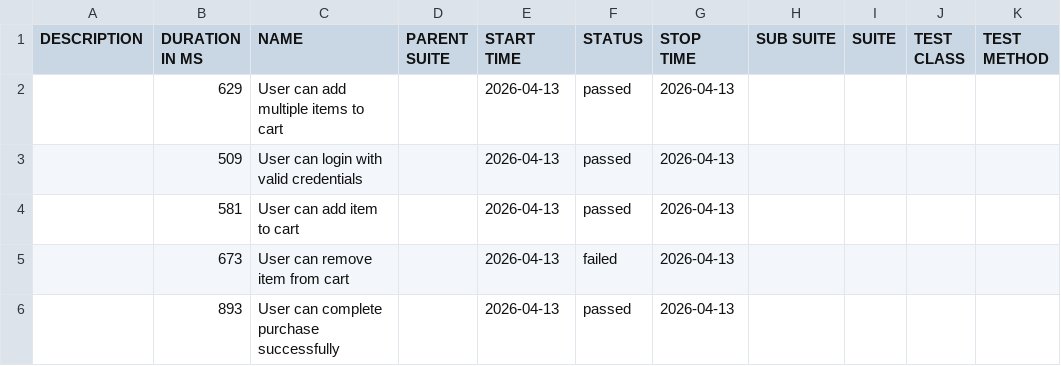
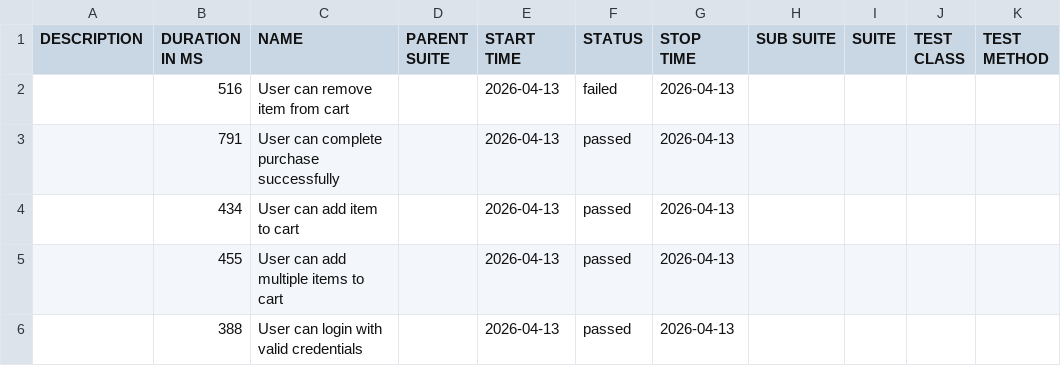
Before and after one commit to AndrewKchn/dotnet-qa-automation-framework, a CSV file: data/suites.csv, drawn as a sheet.

```diff
--- a/data/suites.csv
+++ b/data/suites.csv
@@ -1,6 +1,6 @@
 "DESCRIPTION","DURATION IN MS","NAME","PARENT SUITE","START TIME","STATUS","STOP TIME","SUB SUITE","SUITE","TEST CLASS","TEST METHOD"
-"","629","User can add multiple items to cart","","2026-04-13","passed","2026-04-13","","","",""
-"","509","User can login with valid credentials","","2026-04-13","passed","2026-04-13","","","",""
-"","581","User can add item to cart","","2026-04-13","passed","2026-04-13","","","",""
-"","673","User can remove item from cart","","2026-04-13","failed","2026-04-13","","","",""
-"","893","User can complete purchase successfully","","2026-04-13","passed","2026-04-13","","","",""
+"","516","User can remove item from cart","","2026-04-13","failed","2026-04-13","","","",""
+"","791","User can complete purchase successfully","","2026-04-13","passed","2026-04-13","","","",""
+"","434","User can add item to cart","","2026-04-13","passed","2026-04-13","","","",""
+"","455","User can add multiple items to cart","","2026-04-13","passed","2026-04-13","","","",""
+"","388","User can login with valid credentials","","2026-04-13","passed","2026-04-13","","","",""
```
Also changed, not shown: 37 other files.
